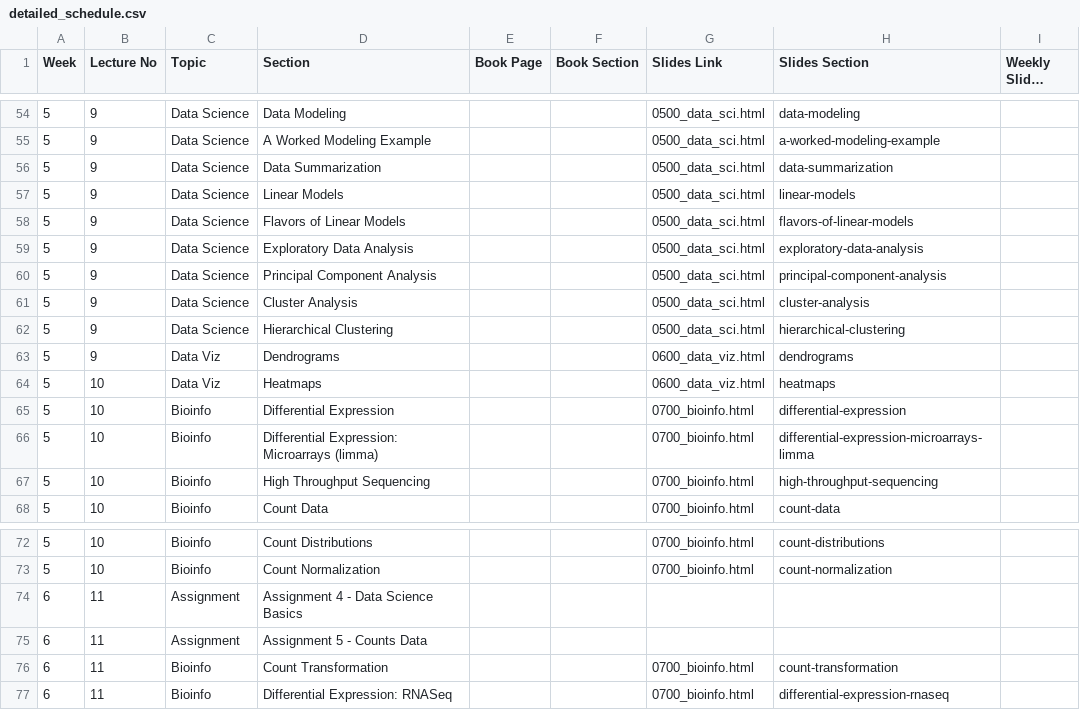
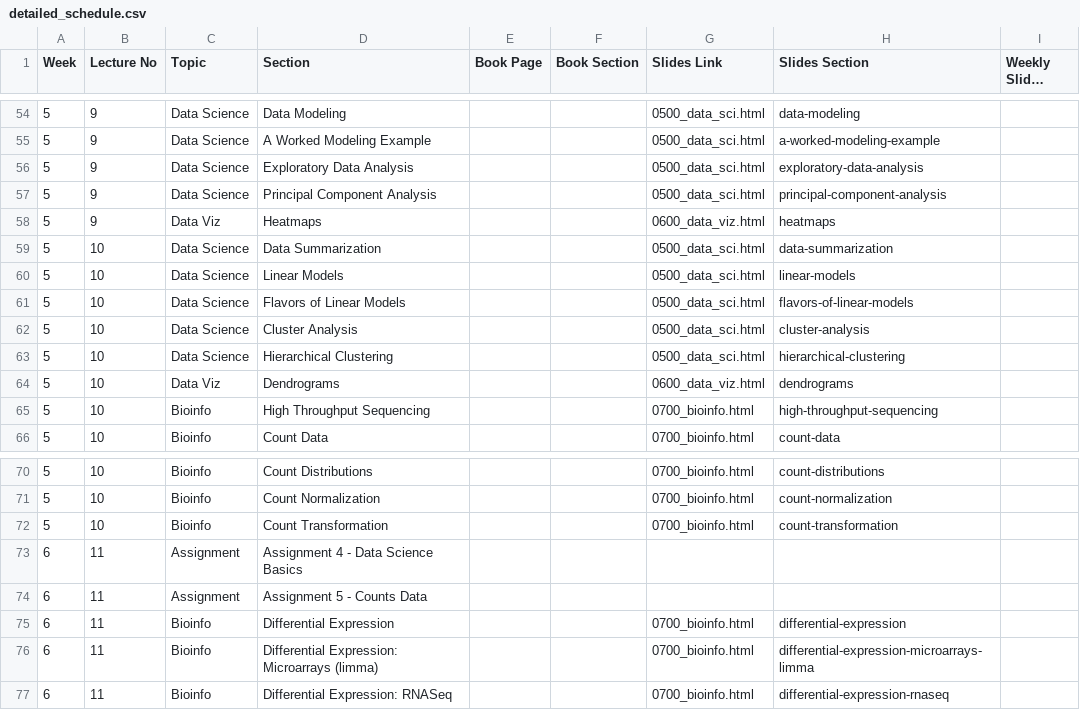
Before and after one commit to bu-bioinfo/r-for-biological-sciences, a CSV file: detailed_schedule.csv, drawn as a sheet; only a part is shown, gaps mark what is left out; long unchanged cells end in …; removed rows and columns are numbered as before the commit, all else as after; the diff names each change by its address in the sheet, - before the commit and + after, or states it on an @@ line.

Commit message:
week 5 slides update

```diff
--- a/detailed_schedule.csv
+++ b/detailed_schedule.csv
-row 56: 5 | 9 | Data Science | Data Summarization |  |  | 0500_data_sci.html | data-summarization
-row 57: 5 | 9 | Data Science | Linear Models |  |  | 0500_data_sci.html | linear-models
-row 58: 5 | 9 | Data Science | Flavors of Linear Models |  |  | 0500_data_sci.html | flavors-of-linear-models
+row 58: 5 | 9 | Data Viz | Heatmaps |  |  | 0600_data_viz.html | heatmaps
+row 59: 5 | 10 | Data Science | Data Summarization |  |  | 0500_data_sci.html | data-summarization
+row 60: 5 | 10 | Data Science | Linear Models |  |  | 0500_data_sci.html | linear-models
+row 61: 5 | 10 | Data Science | Flavors of Linear Models |  |  | 0500_data_sci.html | flavors-of-linear-models
-B62:B64 (Lecture No): 9
+B62:B64 (Lecture No): 10
-row 64: 5 | 10 | Data Viz | Heatmaps |  |  | 0600_data_viz.html | heatmaps
-row 65: 5 | 10 | Bioinfo | Differential Expression |  |  | 0700_bioinfo.html | differential-expression
-row 66: 5 | 10 | Bioinfo | Differential Expression: Microarrays (limma) |  |  | 0700_bioinfo.html | differential-expression-microarrays-limma
+row 72: 5 | 10 | Bioinfo | Count Transformation |  |  | 0700_bioinfo.html | count-transformation
-D75 (Section): Count Transformation
+D75 (Section): Differential Expression
-H75 (Slides Section): count-transformation
+H75 (Slides Section): differential-expression
+row 76: 6 | 11 | Bioinfo | Differential Expression: Microarrays (limma) |  |  | 0700_bioinfo.html | differential-expression-microarrays-limma
```
Also changed, not shown: 8 other files.
